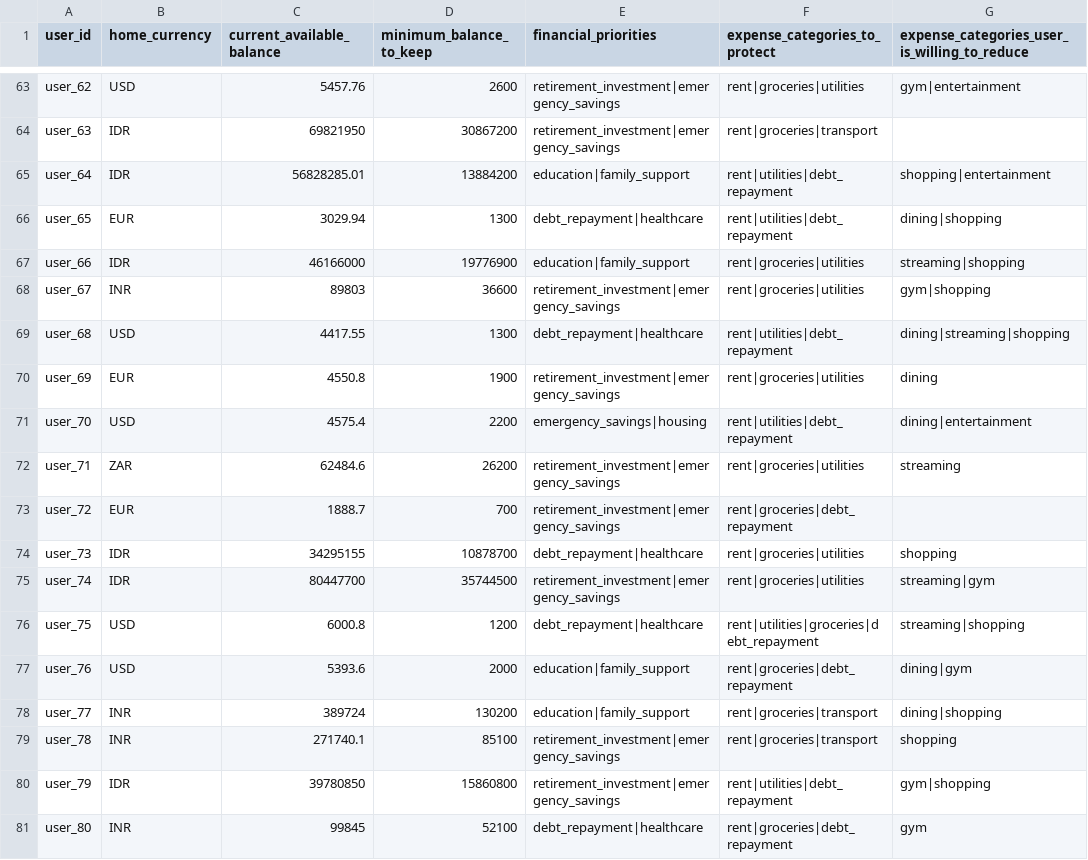
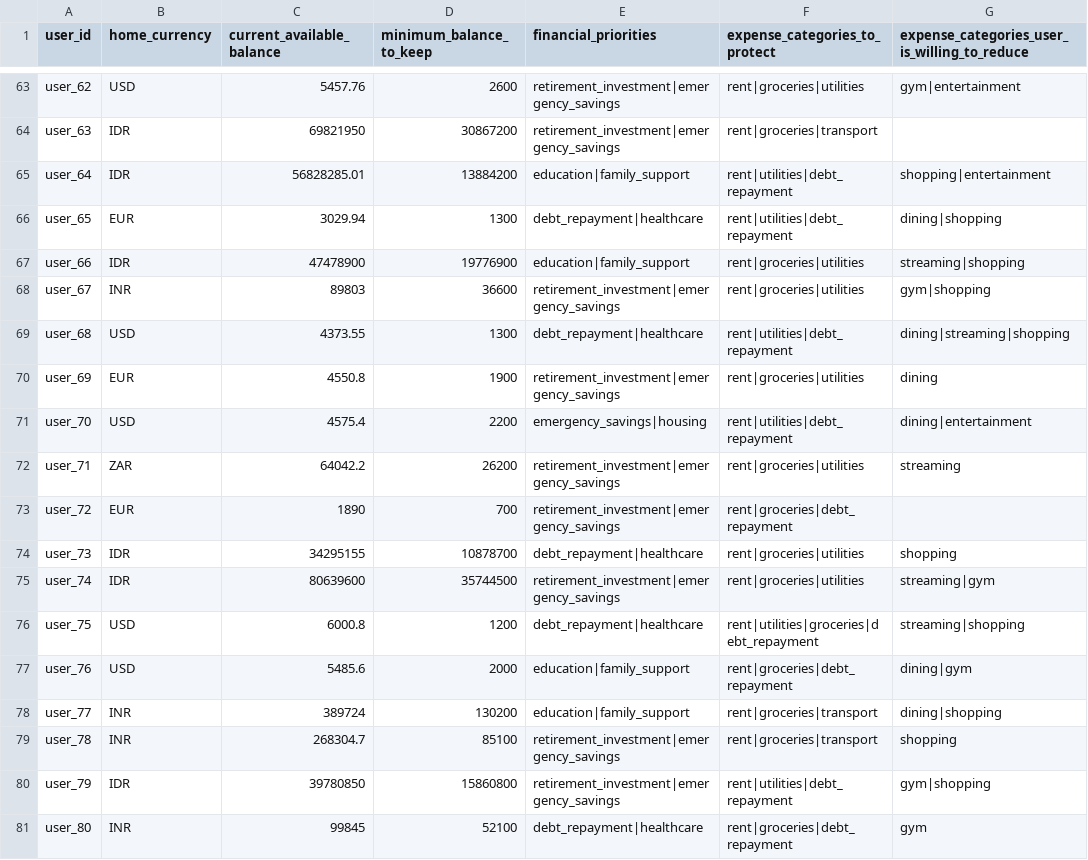
Before and after one commit to adarshcod30/buy-or-wait-financial-agent, a CSV file: dataset/financial_profiles.csv, drawn as a sheet; only a part is shown, gaps mark what is left out; the diff covers the shown part only; the diff names each change by its address in the sheet, - before the commit and + after, or states it on an @@ line.

```diff
--- a/dataset/financial_profiles.csv
+++ b/dataset/financial_profiles.csv
-C67 (current_available_balance): 46166000
+C67 (current_available_balance): 47478900
-C69 (current_available_balance): 4417.55
+C69 (current_available_balance): 4373.55
-C72 (current_available_balance): 62484.6
+C72 (current_available_balance): 64042.2
-C73 (current_available_balance): 1888.7
+C73 (current_available_balance): 1890
-C75 (current_available_balance): 80447700
+C75 (current_available_balance): 80639600
-C77 (current_available_balance): 5393.6
+C77 (current_available_balance): 5485.6
-C79 (current_available_balance): 271740.1
+C79 (current_available_balance): 268304.7
```
Also changed, not shown: 95 edited cells elsewhere in this file, dataset/exchange_rates.csv.
